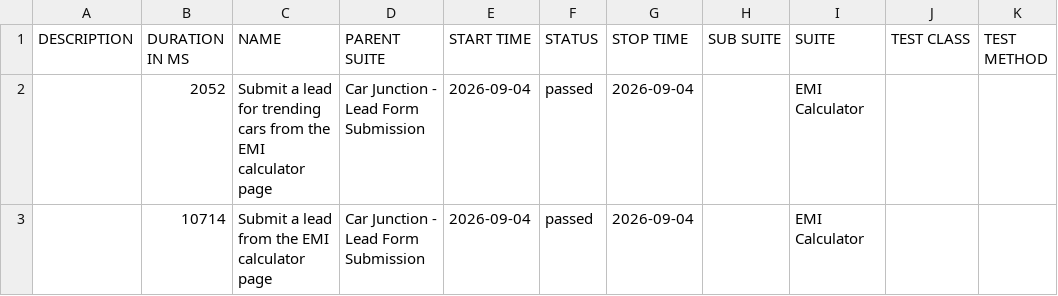
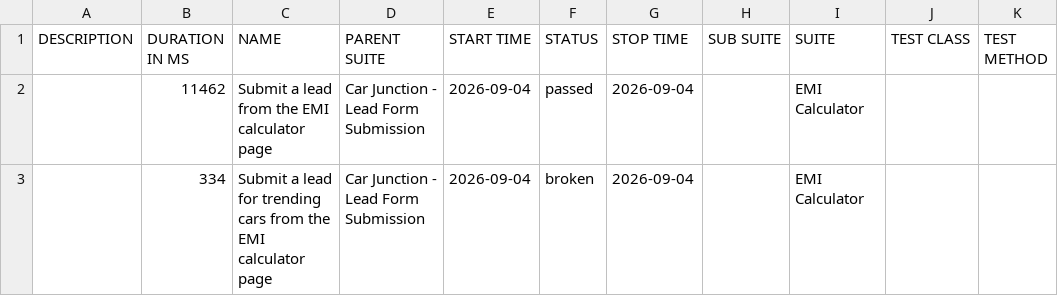
Before and after one commit to venkateshwari-commits/CarJunction-Automation-Report, a CSV file: data/suites.csv, drawn as a sheet.

```diff
--- a/data/suites.csv
+++ b/data/suites.csv
@@ -1,3 +1,3 @@
 "DESCRIPTION","DURATION IN MS","NAME","PARENT SUITE","START TIME","STATUS","STOP TIME","SUB SUITE","SUITE","TEST CLASS","TEST METHOD"
-"","2052","Submit a lead for trending cars from the EMI calculator page","Car Junction - Lead Form Submission","2026-09-04","passed","2026-09-04","","EMI Calculator","",""
-"","10714","Submit a lead from the EMI calculator page","Car Junction - Lead Form Submission","2026-09-04","passed","2026-09-04","","EMI Calculator","",""
+"","11462","Submit a lead from the EMI calculator page","Car Junction - Lead Form Submission","2026-09-04","passed","2026-09-04","","EMI Calculator","",""
+"","334","Submit a lead for trending cars from the EMI calculator page","Car Junction - Lead Form Submission","2026-09-04","broken","2026-09-04","","EMI Calculator","",""
```
Also changed, not shown: 31 other files.
